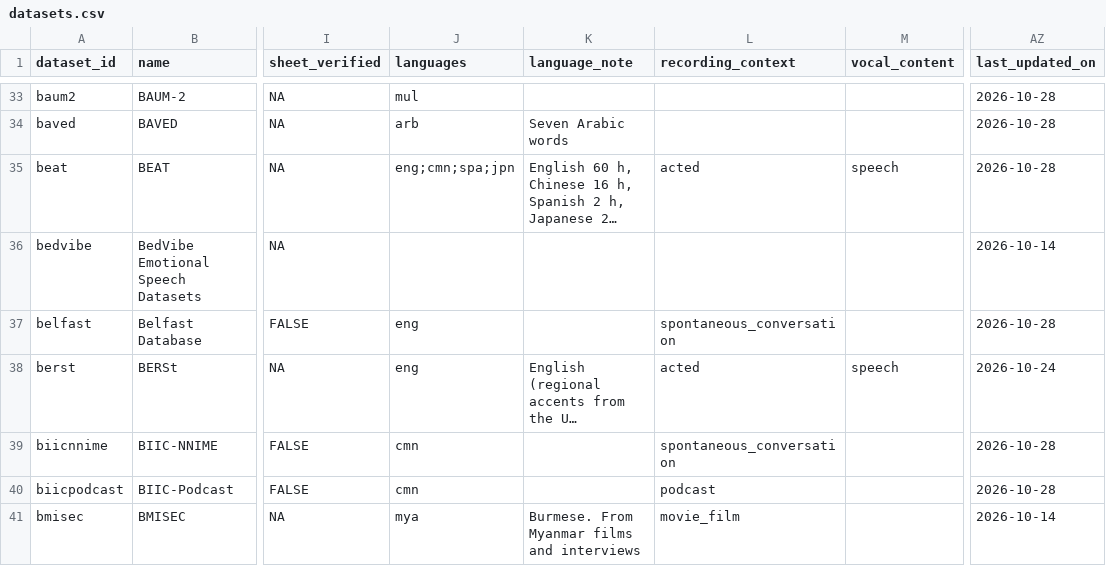
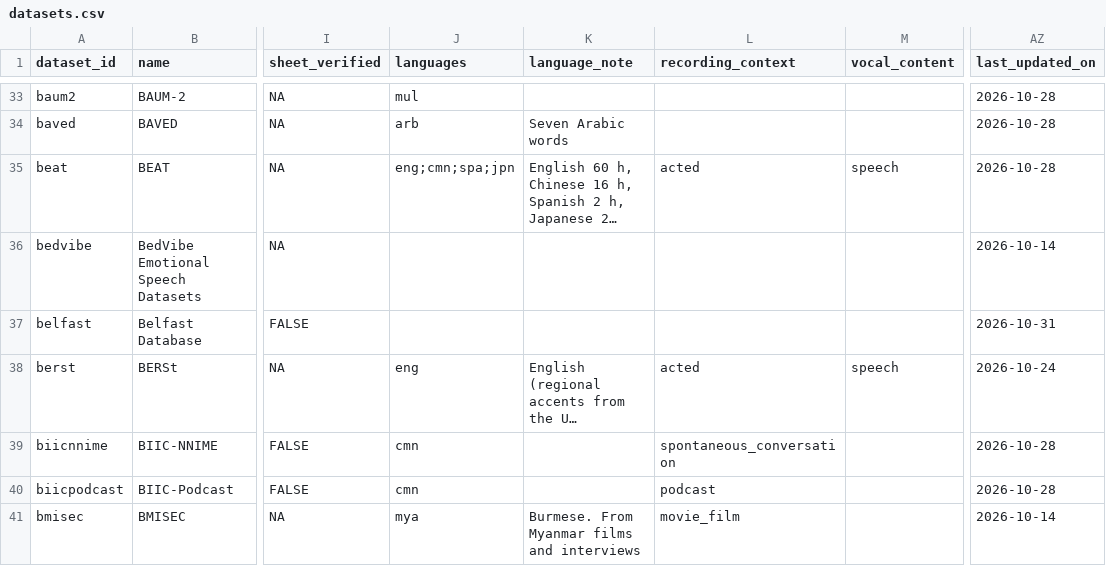
Before and after one commit to itoten/ser_dataset_db, a CSV file: data/datasets.csv, drawn as a sheet; only a part is shown, gaps mark what is left out; long unchanged cells end in …; the diff names each change by its address in the sheet, - before the commit and + after, or states it on an @@ line.

```diff
--- a/data/datasets.csv
+++ b/data/datasets.csv
-J37 (languages): eng
+J37 (languages): (empty)
-L37 (recording_context): spontaneous_conversation
+L37 (recording_context): (empty)
-AZ37 (last_updated_on): 2026-10-28
+AZ37 (last_updated_on): 2026-10-31
```
Also changed, not shown: views/datasets_wide.csv, 1 other file.
